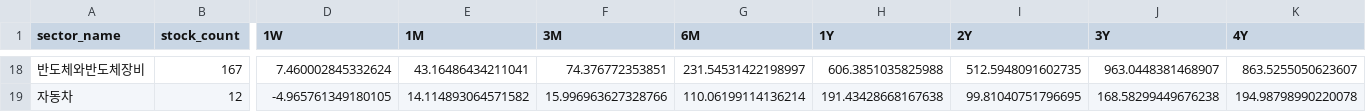
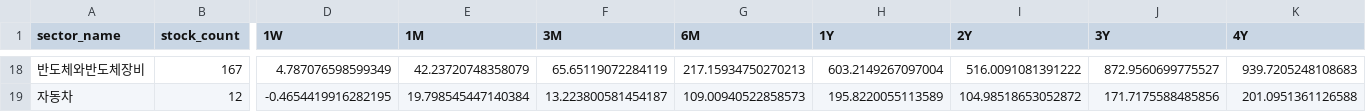
Before and after one commit to sdm6410/StockFlow-KR, a CSV file: sector_analysis_results.csv, drawn as a sheet; only a part is shown, gaps mark what is left out; the diff covers the shown part only; the diff names each change by its address in the sheet, - before the commit and + after, or states it on an @@ line.

```diff
--- a/sector_analysis_results.csv
+++ b/sector_analysis_results.csv
-D18 (1W): 7.460002845332624
+D18 (1W): 4.787076598599349
-E18 (1M): 43.16486434211041
+E18 (1M): 42.23720748358079
-F18 (3M): 74.376772353851
+F18 (3M): 65.65119072284119
-G18 (6M): 231.54531422198997
+G18 (6M): 217.15934750270213
-H18 (1Y): 606.3851035825988
+H18 (1Y): 603.2149267097004
-I18 (2Y): 512.5948091602735
+I18 (2Y): 516.0091081391222
-J18 (3Y): 963.0448381468907
+J18 (3Y): 872.9560699775527
-K18 (4Y): 863.5255050623607
+K18 (4Y): 939.7205248108683
-D19 (1W): -4.965761349180105
+D19 (1W): -0.4654419916282195
-E19 (1M): 14.114893064571582
+E19 (1M): 19.798545447140384
-F19 (3M): 15.996963627328766
+F19 (3M): 13.223800581454187
-G19 (6M): 110.06199114136214
+G19 (6M): 109.00940522858573
-H19 (1Y): 191.43428668167638
+H19 (1Y): 195.8220055113589
-I19 (2Y): 99.81040751796695
+I19 (2Y): 104.98518653052872
-J19 (3Y): 168.58299449676238
+J19 (3Y): 171.7175588485856
-K19 (4Y): 194.98798990220078
+K19 (4Y): 201.0951361126588
```
Also changed, not shown: 128 edited cells elsewhere in this file, sector_stock_details.csv, 1 other file.
